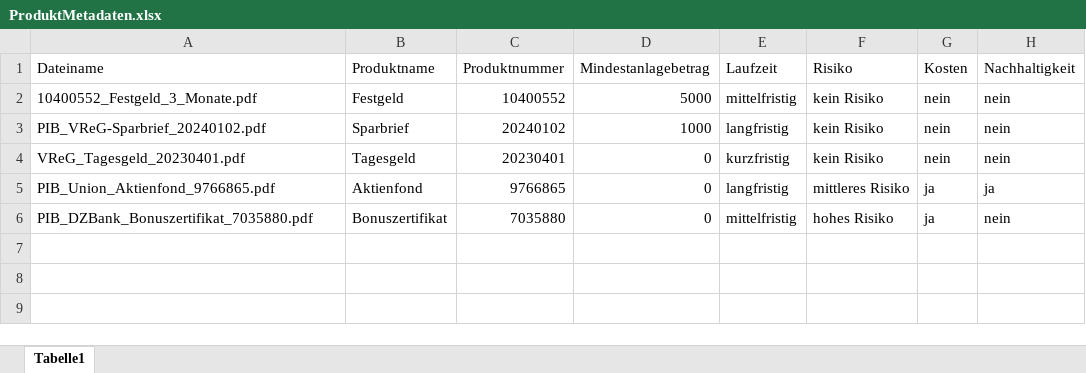
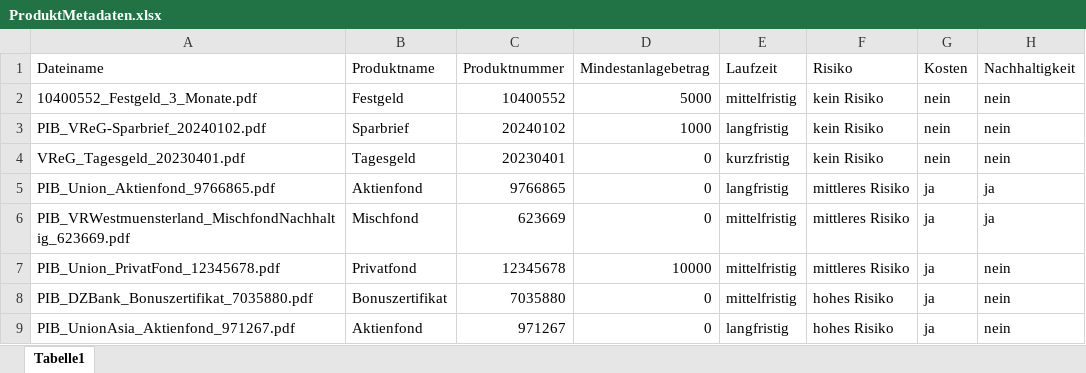
Before and after one commit to fhswf/AnlageberaterGPT, an Excel workbook: produkteinstufung/ProduktMetadaten.xlsx, sheet Tabelle1, drawn as a sheet; values as stored, in another font and other column widths than the file's, no borders; the diff names each change by its address in the sheet, - before the commit and + after, or states it on an @@ line.

Commit message:
Update Produktdaten und diverse Cleanups

```diff
--- a/produkteinstufung/ProduktMetadaten.xlsx (sheet Tabelle1)
+++ b/produkteinstufung/ProduktMetadaten.xlsx (sheet Tabelle1)
+row 6: PIB_VRWestmuensterland_MischfondNachhaltig_623669.pdf | Mischfond | 623669 | 0 | mittelfristig | mittleres Risiko | ja | ja
+row 7: PIB_Union_PrivatFond_12345678.pdf | Privatfond | 12345678 | 10000 | mittelfristig | mittleres Risiko | ja | nein
+row 9: PIB_UnionAsia_Aktienfond_971267.pdf | Aktienfond | 971267 | 0 | langfristig | hohes Risiko | ja | nein
```
Also changed, not shown: 24 other files.
